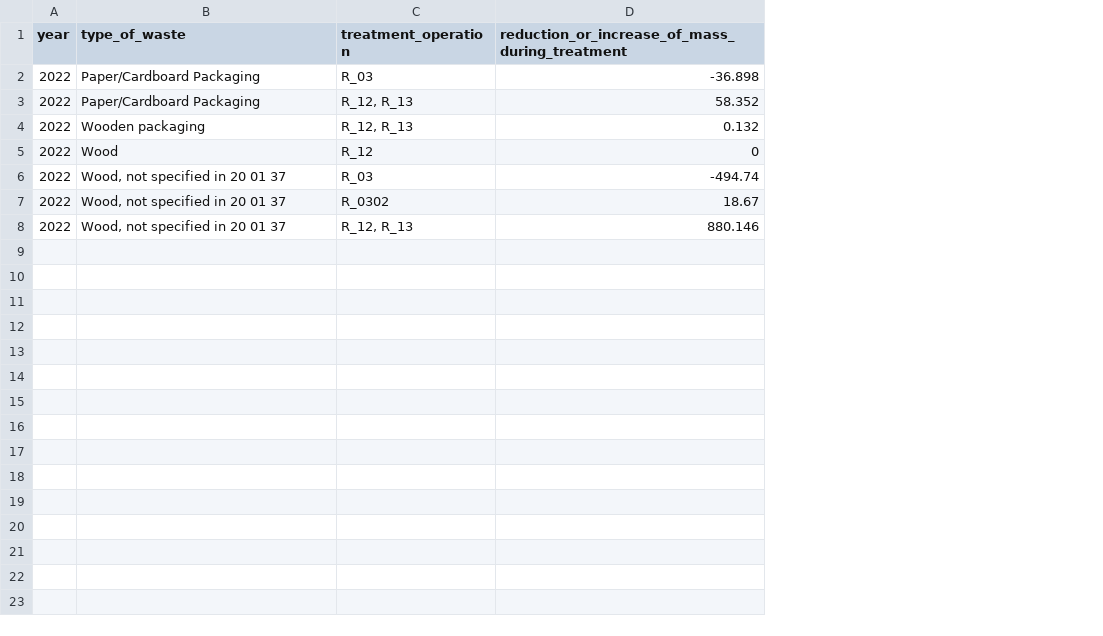
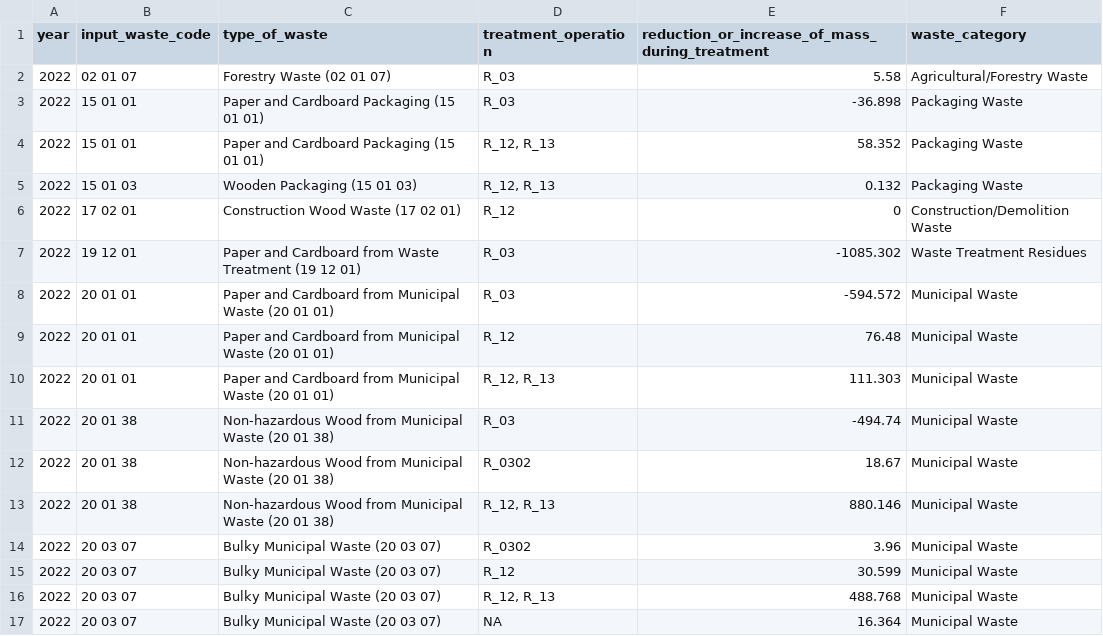
Before and after one commit to coachzer/green-up-project, a CSV file: 2022 data/2022 filtered/treatment/mass_diff_22.csv, drawn as a sheet; addresses are those after the commit; the diff names each change by its address in the sheet, - before the commit and + after, or states it on an @@ line.

```diff
--- a/2022 data/2022 filtered/treatment/mass_diff_22.csv
+++ b/2022 data/2022 filtered/treatment/mass_diff_22.csv
+column B (input_waste_code), rows 3-6: 15 01 01 | 15 01 01 | 15 01 03 | 17 02 01; rows 11-13: all 20 01 38
+column F (waste_category), rows 3-6: Packaging Waste | Packaging Waste | Packaging Waste | Construction/Demolition Waste; rows 11-13: all Municipal Waste
+row 2: 2022 | 02 01 07 | Forestry Waste (02 01 07) | R_03 | 5.58 | Agricultural/Forestry Waste
-C3:C4 (type_of_waste): Paper/Cardboard Packaging
+C3:C4 (type_of_waste): Paper and Cardboard Packaging (15 01 01)
-C5 (type_of_waste): Wooden packaging
+C5 (type_of_waste): Wooden Packaging (15 01 03)
-C6 (type_of_waste): Wood
+C6 (type_of_waste): Construction Wood Waste (17 02 01)
+row 7: 2022 | 19 12 01 | Paper and Cardboard from Waste Treatment (19 12 01) | R_03 | -1085.302 | Waste Treatment Residues
+row 8: 2022 | 20 01 01 | Paper and Cardboard from Municipal Waste (20 01 01) | R_03 | -594.572 | Municipal Waste
+row 9: 2022 | 20 01 01 | Paper and Cardboard from Municipal Waste (20 01 01) | R_12 | 76.48 | Municipal Waste
+row 10: 2022 | 20 01 01 | Paper and Cardboard from Municipal Waste (20 01 01) | R_12, R_13 | 111.303 | Municipal Waste
-C11:C13 (type_of_waste): Wood, not specified in 20 01 37
+C11:C13 (type_of_waste): Non-hazardous Wood from Municipal Waste (20 01 38)
+row 14: 2022 | 20 03 07 | Bulky Municipal Waste (20 03 07) | R_0302 | 3.96 | Municipal Waste
+row 15: 2022 | 20 03 07 | Bulky Municipal Waste (20 03 07) | R_12 | 30.599 | Municipal Waste
+row 16: 2022 | 20 03 07 | Bulky Municipal Waste (20 03 07) | R_12, R_13 | 488.768 | Municipal Waste
+row 17: 2022 | 20 03 07 | Bulky Municipal Waste (20 03 07) | NA | 16.364 | Municipal Waste
```
Also changed, not shown: 2022 data/2022 filtered/treatment/landfill_management_22.csv, 2022 data/2022 filtered/treatment/non_waste_management_22.csv, 6 other files.
